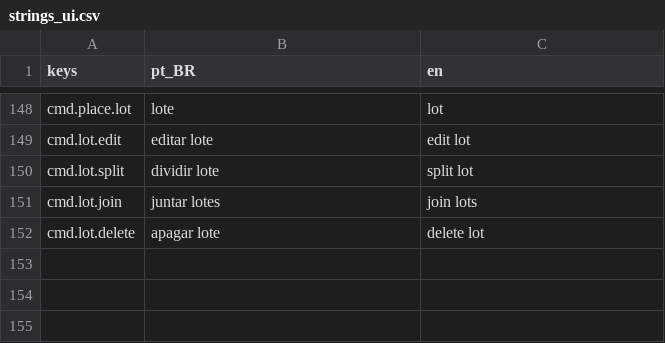
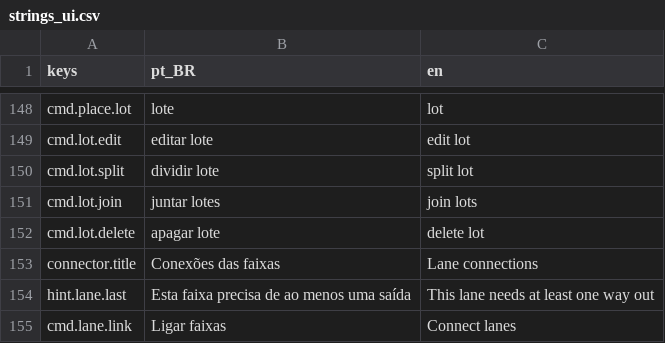
Before and after one commit to designathan1988/city, a CSV file: project/data/i18n/strings_ui.csv, drawn as a sheet; only a part is shown, gaps mark what is left out; the diff names each change by its address in the sheet, - before the commit and + after, or states it on an @@ line.

```diff
--- a/project/data/i18n/strings_ui.csv
+++ b/project/data/i18n/strings_ui.csv
+row 153: connector.title | Conexões das faixas | Lane connections
+row 154: hint.lane.last | Esta faixa precisa de ao menos uma saída | This lane needs at least one way out
+row 155: cmd.lane.link | Ligar faixas | Connect lanes
```
Also changed, not shown: 23 other files.
